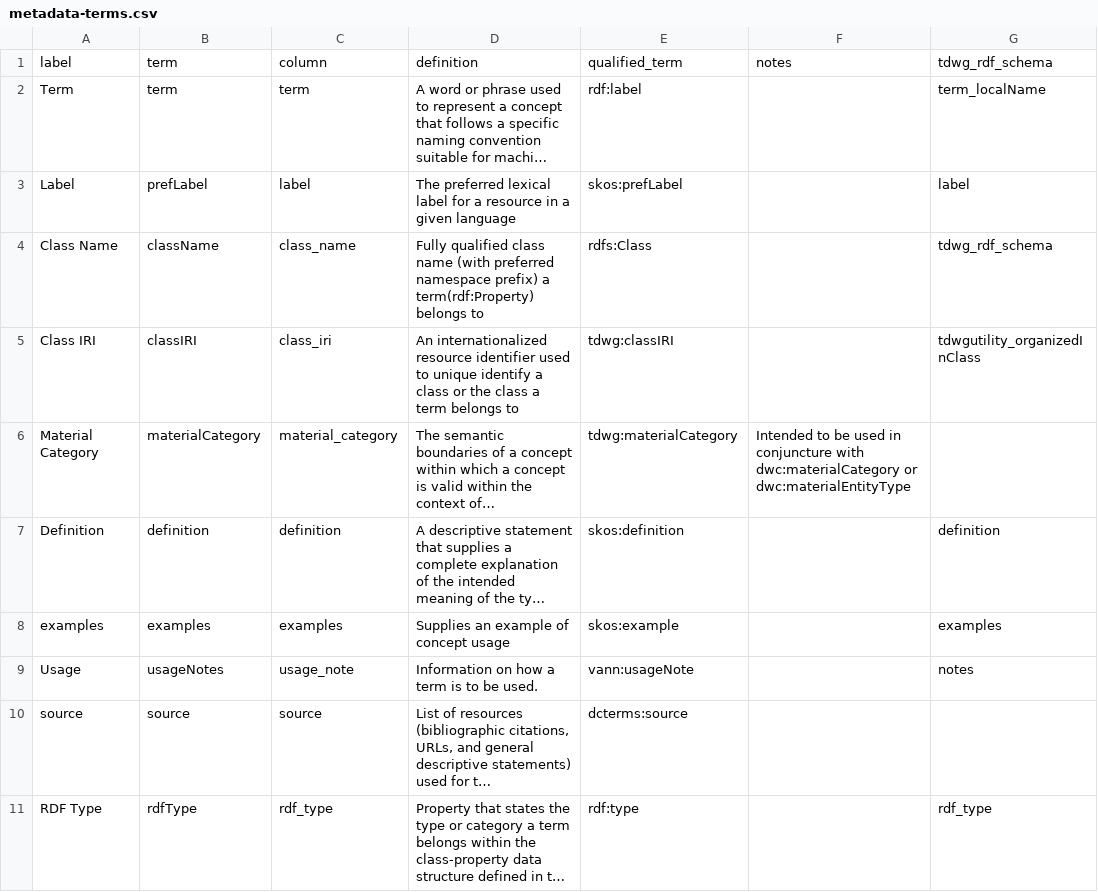
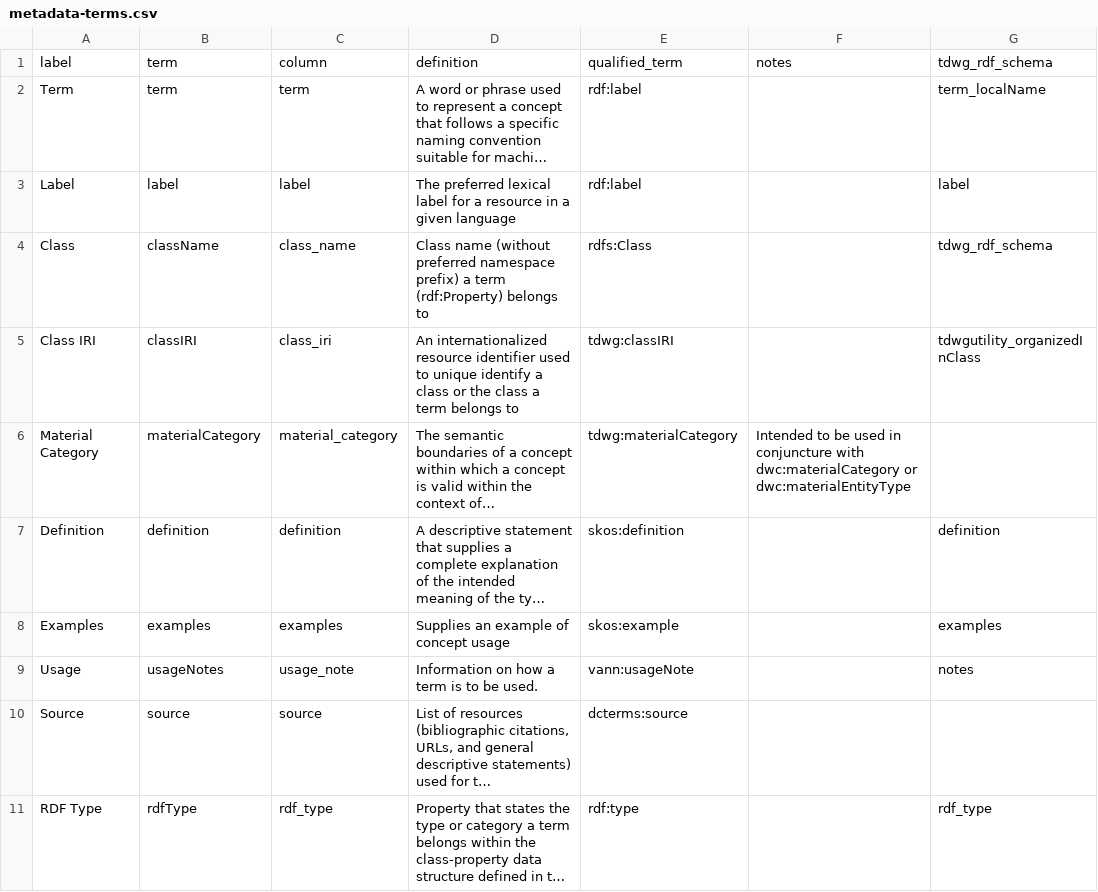
Before and after one commit to ben-norton/stadocgen, a CSV file: tdwg-metadata/app/data/sources/metadata-terms.csv, drawn as a sheet; only a part is shown; long unchanged cells end in …; the diff covers the shown part only; the diff names each change by its address in the sheet, - before the commit and + after, or states it on an @@ line.

```diff
--- a/tdwg-metadata/app/data/sources/metadata-terms.csv
+++ b/tdwg-metadata/app/data/sources/metadata-terms.csv
-B3: prefLabel
+B3: label
-E3: skos:prefLabel
+E3: rdf:label
-A4: Class Name
+A4: Class
-D4: Fully qualified class name (with preferred namespace prefix) a term(rdf:Property) belongs to
+D4: Class name (without preferred namespace prefix) a term (rdf:Property) belongs to
-A8: examples
+A8: Examples
-A10: source
+A10: Source
```
Also changed, not shown: 7 edited cells elsewhere in this file, minext/app/data/output/metadata-termlist.csv, 1 other file.
